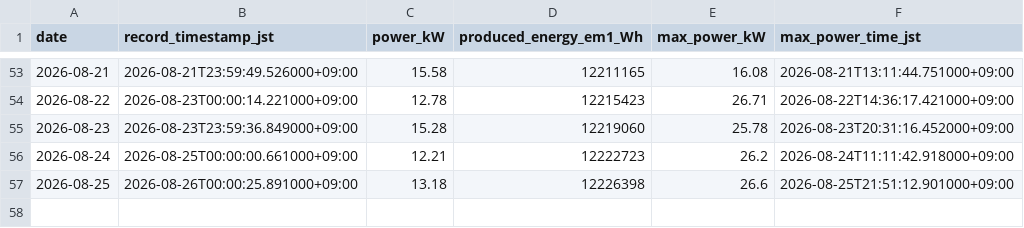
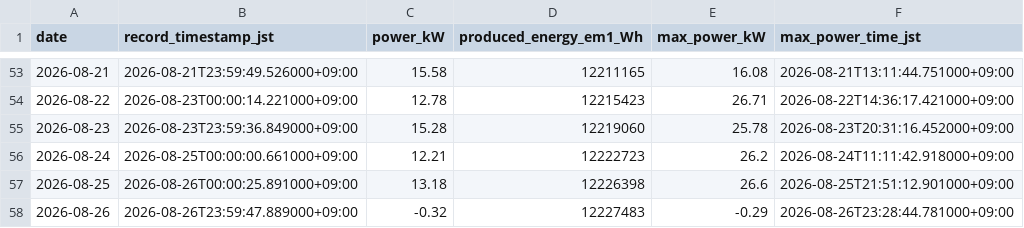
Before and after one commit to choppaman79/volter, a CSV file: data/daily_log.csv, drawn as a sheet; only a part is shown, gaps mark what is left out; the diff names each change by its address in the sheet, - before the commit and + after, or states it on an @@ line.

```diff
--- a/data/daily_log.csv
+++ b/data/daily_log.csv
+row 58: 2026-08-26 | 2026-08-26T23:59:47.889000+09:00 | -0.32 | 12227483 | -0.29 | 2026-08-26T23:28:44.781000+09:00
```
Also changed, not shown: 2 other files.
